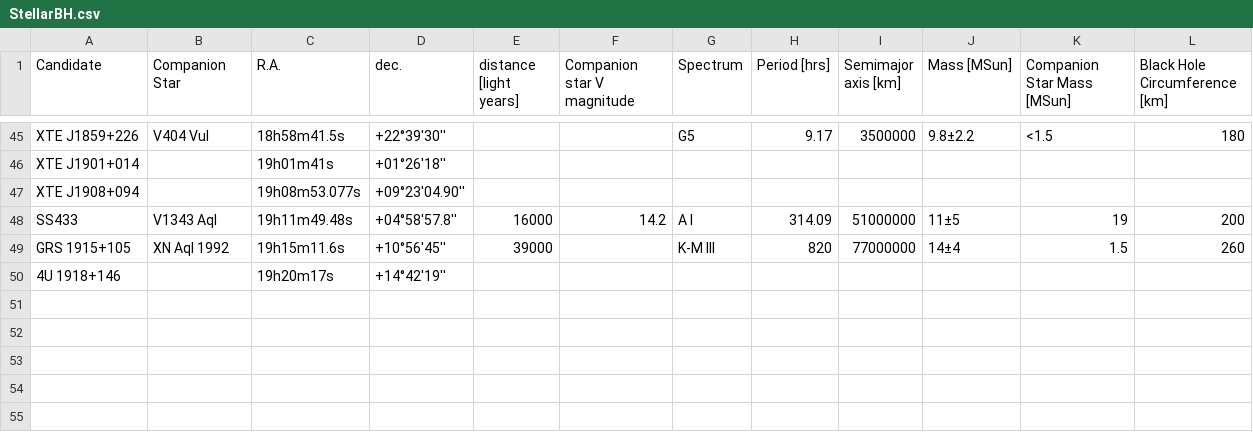
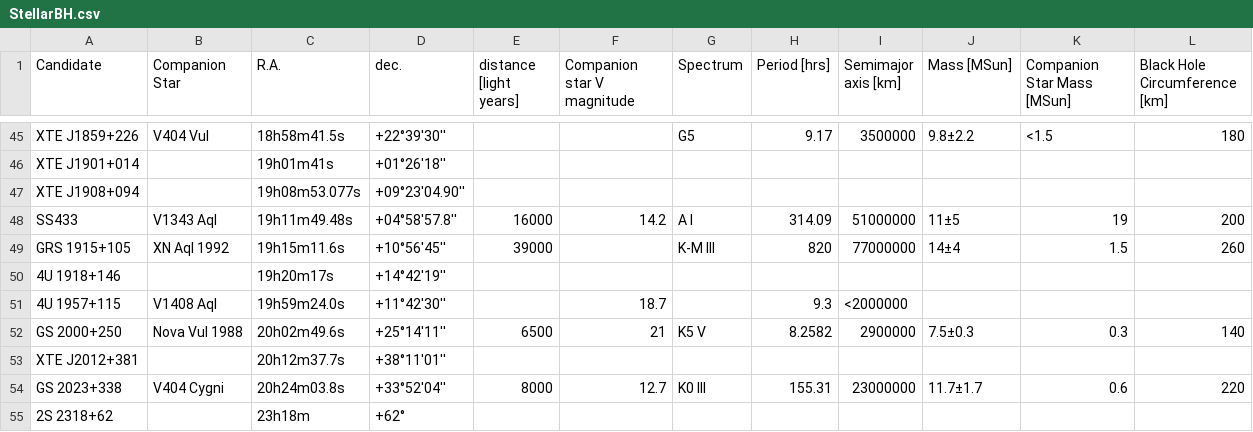
Before and after one commit to ashcat2005/RealBlackHoles, a CSV file: StellarBH.csv, drawn as a sheet; only a part is shown, gaps mark what is left out.

Commit message:
Update StellarBH.csv

```diff
--- a/StellarBH.csv
+++ b/StellarBH.csv
@@ -50 +50,6 @@ GRS 1915+105,XN Aql 1992,19h15m11.6s,+10°56'45'',39000,,K-M III,820,77000000,14
 4U 1918+146,,19h20m17s,+14°42'19'',,,,,,,,
+4U 1957+115,V1408 Aql,19h59m24.0s,+11°42'30'',,18.7,,9.3,<2000000,,,
+GS 2000+250,Nova Vul 1988,20h02m49.6s,+25°14'11'',6500,21,K5 V,8.2582,2900000,7.5±0.3,0.3,140
+XTE J2012+381,,20h12m37.7s,+38°11'01'',,,,,,,,
+GS 2023+338,V404 Cygni,20h24m03.8s,+33°52'04'',8000,12.7,K0 III,155.31,23000000,11.7±1.7,0.6,220
+2S 2318+62,,23h18m,+62°,,,,,,,,
```
